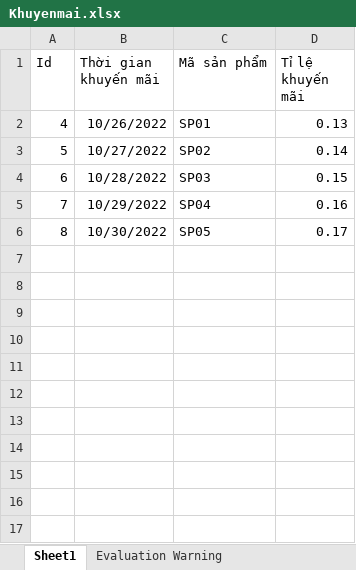
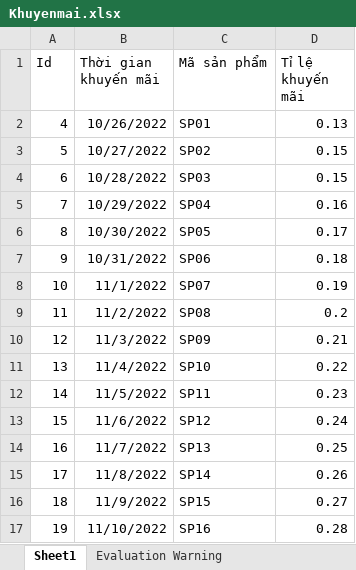
Before and after one commit to truongtrungtrong8/LV_FashionStore, an Excel workbook: Web_Admin_Client/wwwroot/fileExcel/Khuyenmai.xlsx, sheet Sheet1, drawn as a sheet; values as stored, in another font and other column widths than the file's, no borders; the diff names each change by its address in the sheet, - before the commit and + after, or states it on an @@ line.

Commit message:
khuyenmai

```diff
--- a/Web_Admin_Client/wwwroot/fileExcel/Khuyenmai.xlsx (sheet Sheet1)
+++ b/Web_Admin_Client/wwwroot/fileExcel/Khuyenmai.xlsx (sheet Sheet1)
-D3 (Tỉ lệ khuyến mãi): 0.14
+D3 (Tỉ lệ khuyến mãi): 0.15
+row 7: 9 | 10/31/2022 | SP06 | 0.18
+row 8: 10 | 11/1/2022 | SP07 | 0.19
+row 9: 11 | 11/2/2022 | SP08 | 0.2
+row 10: 12 | 11/3/2022 | SP09 | 0.21
+row 11: 13 | 11/4/2022 | SP10 | 0.22
+row 12: 14 | 11/5/2022 | SP11 | 0.23
+row 13: 15 | 11/6/2022 | SP12 | 0.24
+row 14: 16 | 11/7/2022 | SP13 | 0.25
+row 15: 17 | 11/8/2022 | SP14 | 0.26
+row 16: 18 | 11/9/2022 | SP15 | 0.27
+row 17: 19 | 11/10/2022 | SP16 | 0.28
```
Also changed, not shown: 8 other files.
